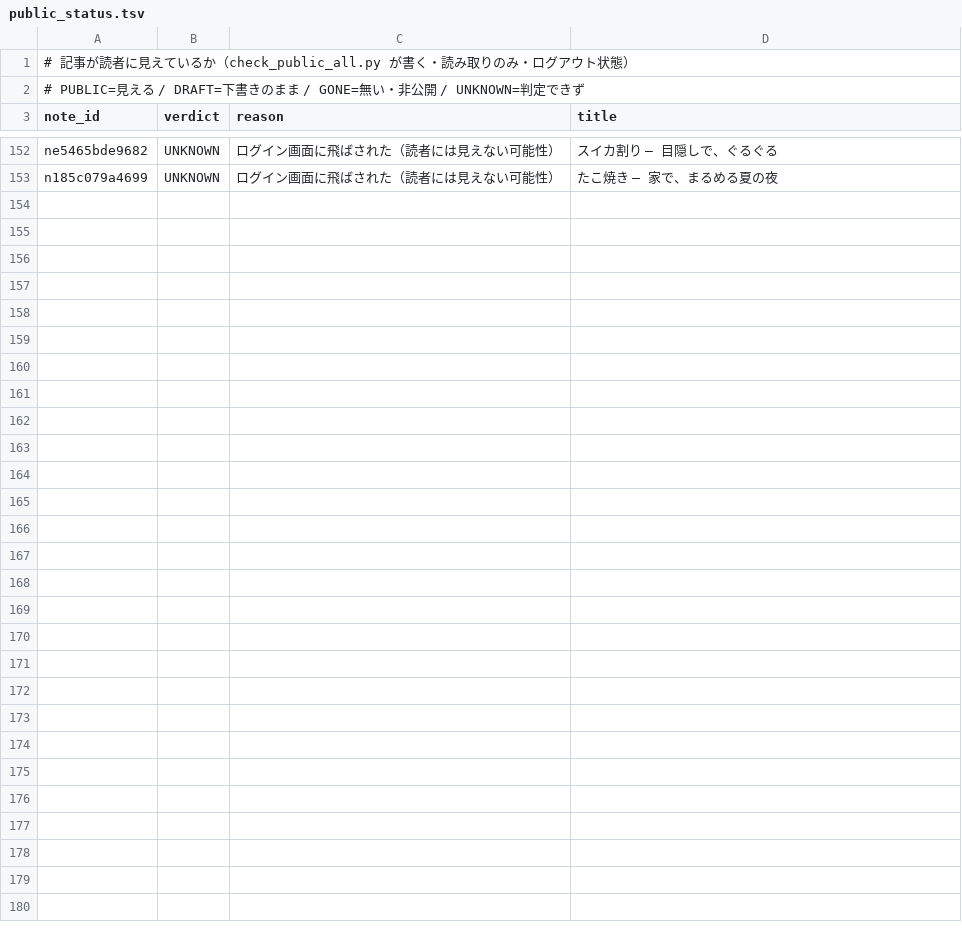
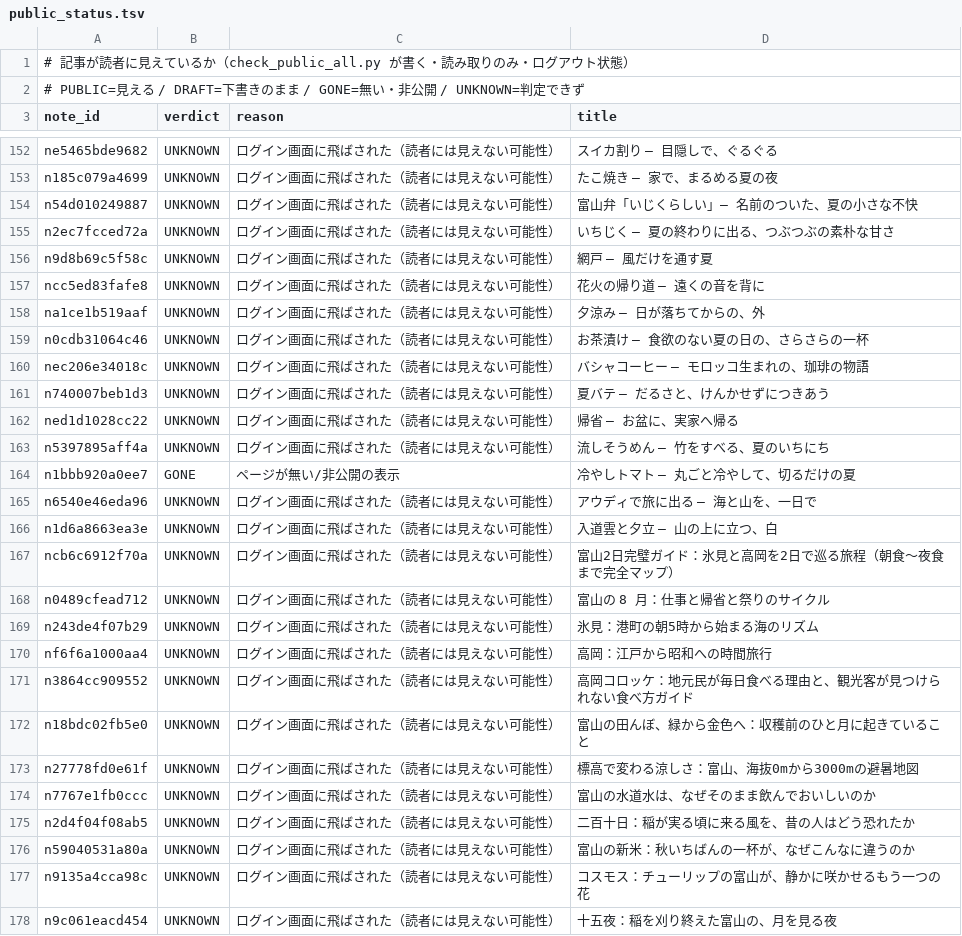
Before and after one commit to tyutyutakokaina81-netizen/agent-team, a TSV file: ops/public_status.tsv, drawn as a sheet; only a part is shown, gaps mark what is left out; the diff names each change by its address in the sheet, - before the commit and + after, or states it on an @@ line.

```diff
--- a/ops/public_status.tsv
+++ b/ops/public_status.tsv
+row 154: n54d010249887 | UNKNOWN | ログイン画面に飛ばされた（読者には見えない可能性） | 富山弁「いじくらしい」— 名前のついた、夏の小さな不快
+row 155: n2ec7fcced72a | UNKNOWN | ログイン画面に飛ばされた（読者には見えない可能性） | いちじく — 夏の終わりに出る、つぶつぶの素朴な甘さ
+row 156: n9d8b69c5f58c | UNKNOWN | ログイン画面に飛ばされた（読者には見えない可能性） | 網戸 — 風だけを通す夏
+row 157: ncc5ed83fafe8 | UNKNOWN | ログイン画面に飛ばされた（読者には見えない可能性） | 花火の帰り道 — 遠くの音を背に
+row 158: na1ce1b519aaf | UNKNOWN | ログイン画面に飛ばされた（読者には見えない可能性） | 夕涼み — 日が落ちてからの、外
+row 159: n0cdb31064c46 | UNKNOWN | ログイン画面に飛ばされた（読者には見えない可能性） | お茶漬け — 食欲のない夏の日の、さらさらの一杯
+row 160: nec206e34018c | UNKNOWN | ログイン画面に飛ばされた（読者には見えない可能性） | バシャコーヒー — モロッコ生まれの、珈琲の物語
+row 161: n740007beb1d3 | UNKNOWN | ログイン画面に飛ばされた（読者には見えない可能性） | 夏バテ — だるさと、けんかせずにつきあう
+row 162: ned1d1028cc22 | UNKNOWN | ログイン画面に飛ばされた（読者には見えない可能性） | 帰省 — お盆に、実家へ帰る
+row 163: n5397895aff4a | UNKNOWN | ログイン画面に飛ばされた（読者には見えない可能性） | 流しそうめん — 竹をすべる、夏のいちにち
+row 164: n1bbb920a0ee7 | GONE | ページが無い/非公開の表示 | 冷やしトマト — 丸ごと冷やして、切るだけの夏
+row 165: n6540e46eda96 | UNKNOWN | ログイン画面に飛ばされた（読者には見えない可能性） | アウディで旅に出る — 海と山を、一日で
+row 166: n1d6a8663ea3e | UNKNOWN | ログイン画面に飛ばされた（読者には見えない可能性） | 入道雲と夕立 — 山の上に立つ、白
+row 167: ncb6c6912f70a | UNKNOWN | ログイン画面に飛ばされた（読者には見えない可能性） | 富山2日完璧ガイド：氷見と高岡を2日で巡る旅程（朝食～夜食まで完全マップ）
+row 168: n0489cfead712 | UNKNOWN | ログイン画面に飛ばされた（読者には見えない可能性） | 富山の 8 月：仕事と帰省と祭りのサイクル
+row 169: n243de4f07b29 | UNKNOWN | ログイン画面に飛ばされた（読者には見えない可能性） | 氷見：港町の朝5時から始まる海のリズム
+row 170: nf6f6a1000aa4 | UNKNOWN | ログイン画面に飛ばされた（読者には見えない可能性） | 高岡：江戸から昭和への時間旅行
+row 171: n3864cc909552 | UNKNOWN | ログイン画面に飛ばされた（読者には見えない可能性） | 高岡コロッケ：地元民が毎日食べる理由と、観光客が見つけられない食べ方ガイド
+row 172: n18bdc02fb5e0 | UNKNOWN | ログイン画面に飛ばされた（読者には見えない可能性） | 富山の田んぼ、緑から金色へ：収穫前のひと月に起きていること
+row 173: n27778fd0e61f | UNKNOWN | ログイン画面に飛ばされた（読者には見えない可能性） | 標高で変わる涼しさ：富山、海抜0mから3000mの避暑地図
+row 174: n7767e1fb0ccc | UNKNOWN | ログイン画面に飛ばされた（読者には見えない可能性） | 富山の水道水は、なぜそのまま飲んでおいしいのか
+row 175: n2d4f04f08ab5 | UNKNOWN | ログイン画面に飛ばされた（読者には見えない可能性） | 二百十日：稲が実る頃に来る風を、昔の人はどう恐れたか
+row 176: n59040531a80a | UNKNOWN | ログイン画面に飛ばされた（読者には見えない可能性） | 富山の新米：秋いちばんの一杯が、なぜこんなに違うのか
+row 177: n9135a4cca98c | UNKNOWN | ログイン画面に飛ばされた（読者には見えない可能性） | コスモス：チューリップの富山が、静かに咲かせるもう一つの花
+row 178: n9c061eacd454 | UNKNOWN | ログイン画面に飛ばされた（読者には見えない可能性） | 十五夜：稲を刈り終えた富山の、月を見る夜
```
Also changed, not shown: ops/follow_backfill_done.tsv, ops/follower_log.tsv, 12 other files.
